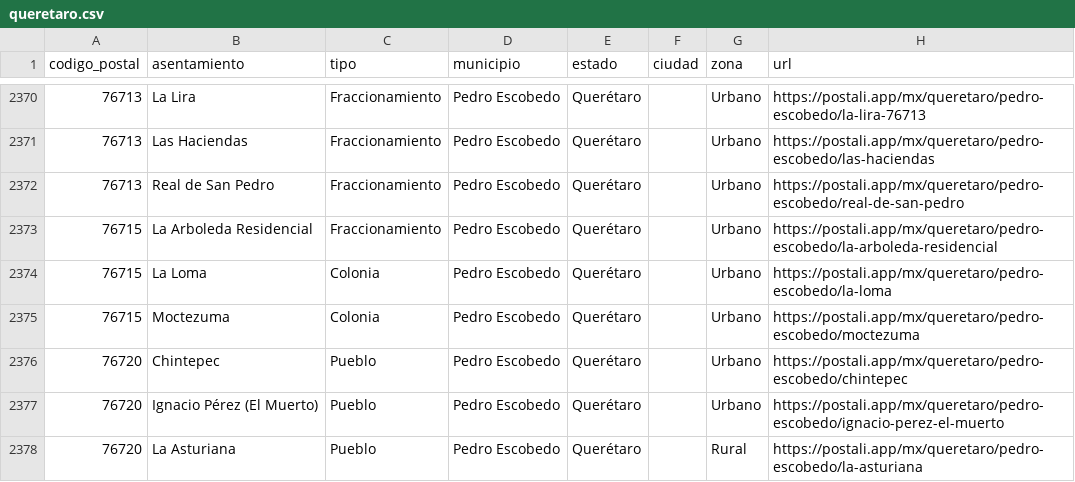
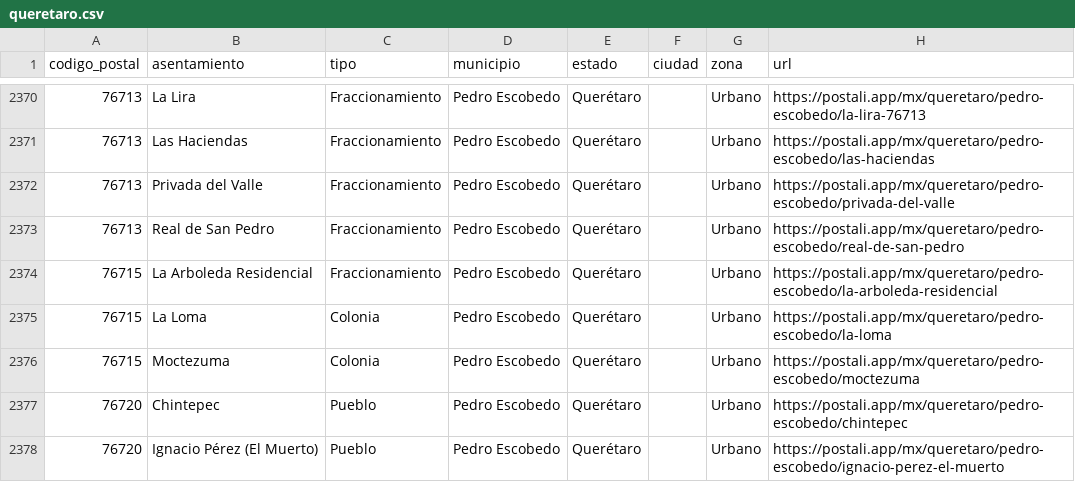
Before and after one commit to gomflo/codigos-postales-mexico, a CSV file: data/mx/por-estado/queretaro.csv, drawn as a sheet; only a part is shown, gaps mark what is left out; the shorter side is filled out with more unchanged rows.

```diff
--- a/data/mx/por-estado/queretaro.csv
+++ b/data/mx/por-estado/queretaro.csv
@@ -2371,2 +2371,3 @@
 76713,Las Haciendas,Fraccionamiento,Pedro Escobedo,Querétaro,,Urbano,https://postali.app/mx/queretaro/pedro-escobedo/las-haciendas
+76713,Privada del Valle,Fraccionamiento,Pedro Escobedo,Querétaro,,Urbano,https://postali.app/mx/queretaro/pedro-escobedo/privada-del-valle
 76713,Real de San Pedro,Fraccionamiento,Pedro Escobedo,Querétaro,,Urbano,https://postali.app/mx/queretaro/pedro-escobedo/real-de-san-pedro
```
Also changed, not shown: data/mx/por-estado/jalisco.csv, 9 other files.
